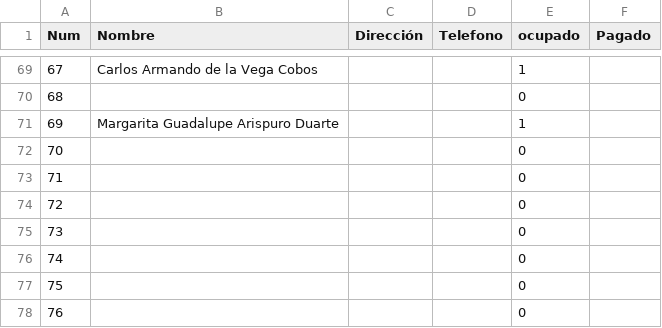
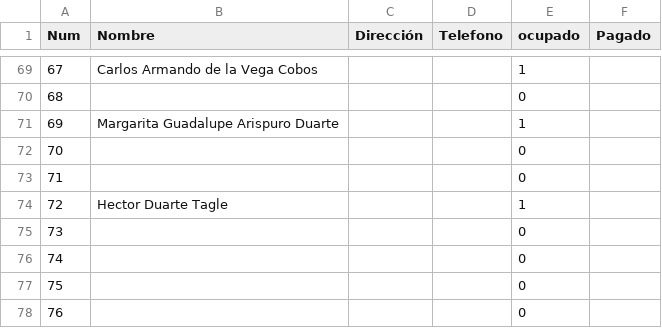
Before and after one commit to napoles-uach/Rifa, a CSV file: Rifa_Halloween_boletos.csv, drawn as a sheet; only a part is shown, gaps mark what is left out.

Commit message:
hector

```diff
--- a/Rifa_Halloween_boletos.csv
+++ b/Rifa_Halloween_boletos.csv
@@ -73,3 +73,3 @@ Num,Nombre,Dirección,Telefono,ocupado,Pagado
 71,,,,0,
-72,,,,0,
+72,Hector Duarte Tagle,,,1,
 73,,,,0,
```
